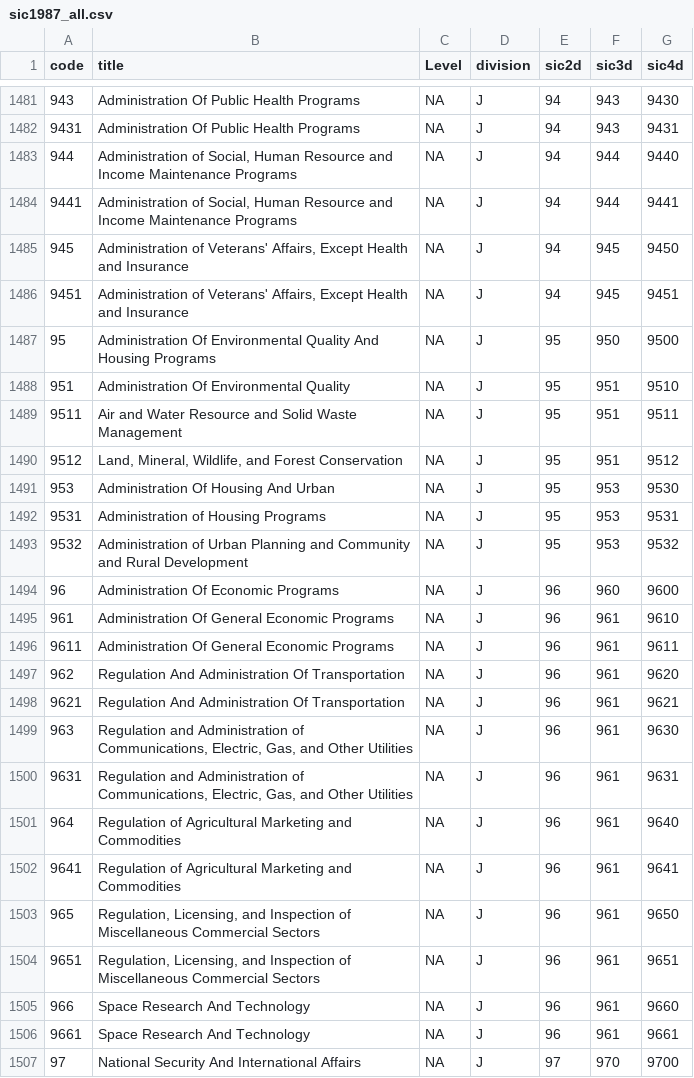
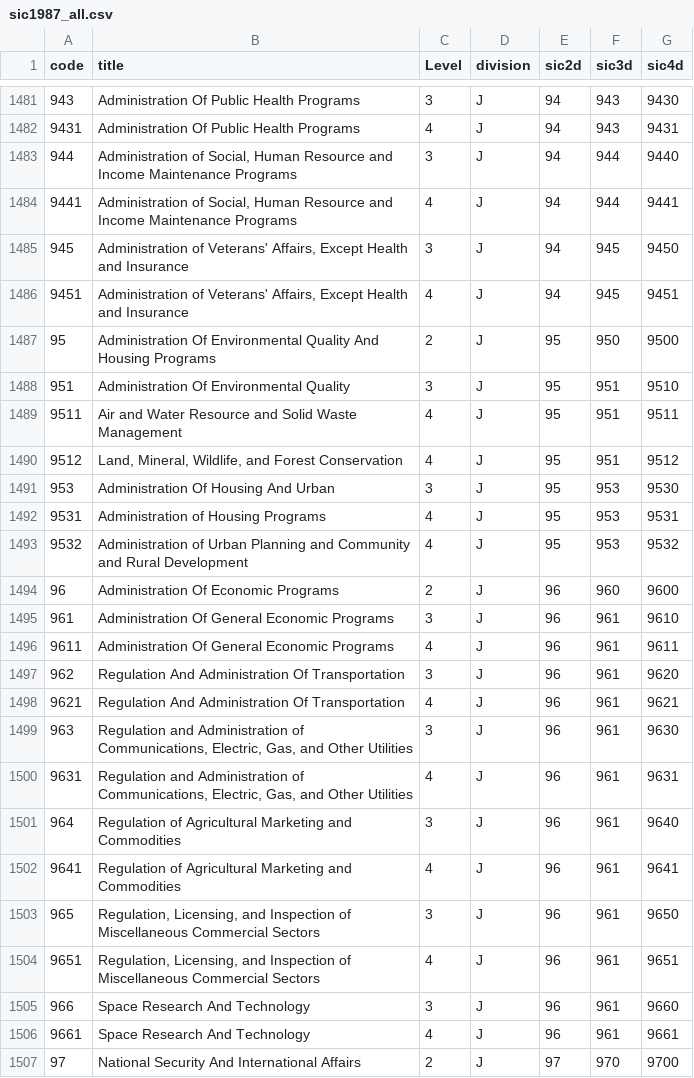
Before and after one commit to danielruss/codingsystems, a CSV file: sic1987_all.csv, drawn as a sheet; only a part is shown, gaps mark what is left out; the diff covers the shown part only; the diff names each change by its address in the sheet, - before the commit and + after, or states it on an @@ line.

```diff
--- a/sic1987_all.csv
+++ b/sic1987_all.csv
-C1481 (Level): NA
+C1481 (Level): 3
-C1482 (Level): NA
+C1482 (Level): 4
-C1483 (Level): NA
+C1483 (Level): 3
-C1484 (Level): NA
+C1484 (Level): 4
-C1485 (Level): NA
+C1485 (Level): 3
-C1486 (Level): NA
+C1486 (Level): 4
-C1487 (Level): NA
+C1487 (Level): 2
-C1488 (Level): NA
+C1488 (Level): 3
-C1489:C1490 (Level): NA
+C1489:C1490 (Level): 4
-C1491 (Level): NA
+C1491 (Level): 3
-C1492:C1493 (Level): NA
+C1492:C1493 (Level): 4
-C1494 (Level): NA
+C1494 (Level): 2
-C1495 (Level): NA
+C1495 (Level): 3
-C1496 (Level): NA
+C1496 (Level): 4
-C1497 (Level): NA
+C1497 (Level): 3
-C1498 (Level): NA
+C1498 (Level): 4
-C1499 (Level): NA
+C1499 (Level): 3
-C1500 (Level): NA
+C1500 (Level): 4
-C1501 (Level): NA
+C1501 (Level): 3
-C1502 (Level): NA
+C1502 (Level): 4
-C1503 (Level): NA
+C1503 (Level): 3
-C1504 (Level): NA
+C1504 (Level): 4
-C1505 (Level): NA
+C1505 (Level): 3
-C1506 (Level): NA
+C1506 (Level): 4
-C1507 (Level): NA
+C1507 (Level): 2
```
Also changed, not shown: 34 edited cells elsewhere in this file.
